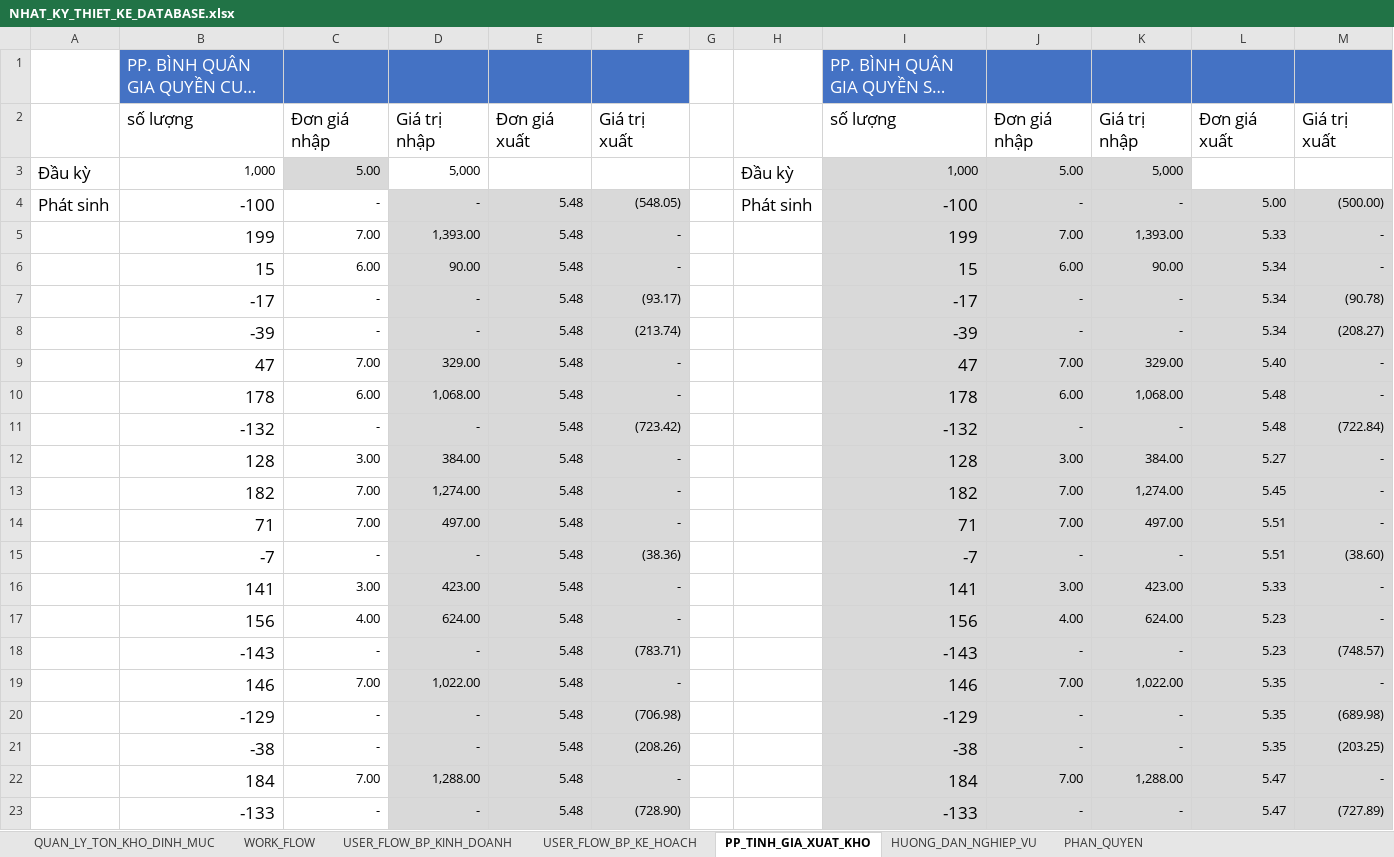
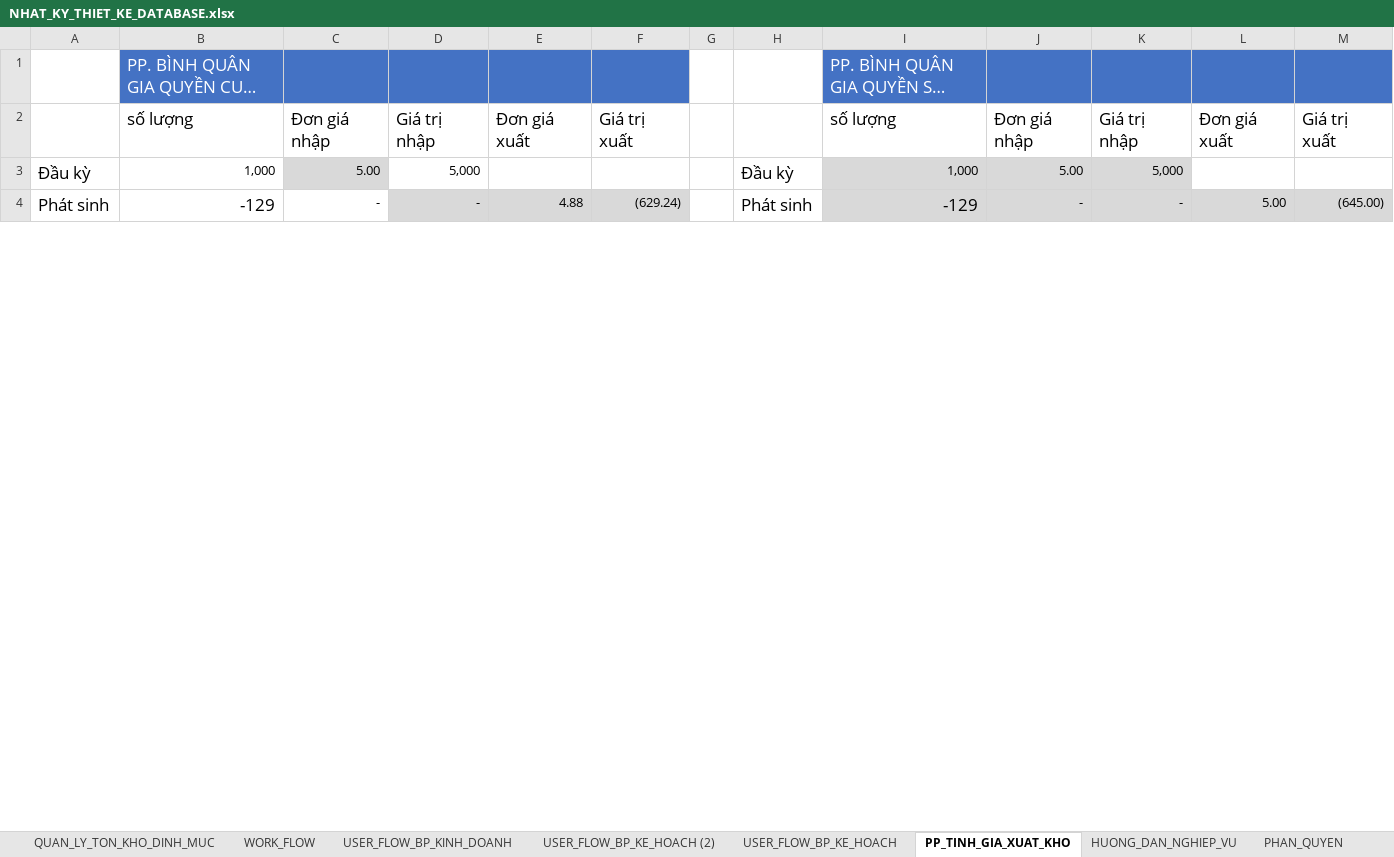
Before and after one commit to NGUYEN-LONG-BS/VBA_MINI_PROJECTS, an Excel workbook: VB05_QUAN_LY_KHO/NHAT_KY_THIET_KE_DATABASE.xlsx, sheet PP_TINH_GIA_XUAT_KHO, drawn as a sheet; only a part is shown; long unchanged cells end in …; values as stored, in another font and other column widths than the file's, no borders; charts and pictures not drawn; removed rows and columns are numbered as before the commit, all else as after; the diff covers the shown part only; the diff names each change by its address in the sheet, - before the commit and + after, or states it on an @@ line.

```diff
--- a/VB05_QUAN_LY_KHO/NHAT_KY_THIET_KE_DATABASE.xlsx (sheet PP_TINH_GIA_XUAT_KHO)
+++ b/VB05_QUAN_LY_KHO/NHAT_KY_THIET_KE_DATABASE.xlsx (sheet PP_TINH_GIA_XUAT_KHO)
+sheet tab: USER_FLOW_BP_KE_HOACH (2)
-B4: -100
+B4: -129
-E4: 5.48
+E4: 4.88
-F4: (548.05)
+F4: (629.24)
-I4: -100
+I4: -129
-M4: (500.00)
+M4: (645.00)
-row 5:  | 199 | 7.00 | 1,393.00 | 5.48 | - |  |  | 199 | 7.00 | 1,393.00 | 5.33 | -
-row 6:  | 15 | 6.00 | 90.00 | 5.48 | - |  |  | 15 | 6.00 | 90.00 | 5.34 | -
-row 7:  | -17 | - | - | 5.48 | (93.17) |  |  | -17 | - | - | 5.34 | (90.78)
-row 8:  | -39 | - | - | 5.48 | (213.74) |  |  | -39 | - | - | 5.34 | (208.27)
-row 9:  | 47 | 7.00 | 329.00 | 5.48 | - |  |  | 47 | 7.00 | 329.00 | 5.40 | -
-row 10:  | 178 | 6.00 | 1,068.00 | 5.48 | - |  |  | 178 | 6.00 | 1,068.00 | 5.48 | -
-row 11:  | -132 | - | - | 5.48 | (723.42) |  |  | -132 | - | - | 5.48 | (722.84)
-row 12:  | 128 | 3.00 | 384.00 | 5.48 | - |  |  | 128 | 3.00 | 384.00 | 5.27 | -
-row 13:  | 182 | 7.00 | 1,274.00 | 5.48 | - |  |  | 182 | 7.00 | 1,274.00 | 5.45 | -
-row 14:  | 71 | 7.00 | 497.00 | 5.48 | - |  |  | 71 | 7.00 | 497.00 | 5.51 | -
-row 15:  | -7 | - | - | 5.48 | (38.36) |  |  | -7 | - | - | 5.51 | (38.60)
-row 16:  | 141 | 3.00 | 423.00 | 5.48 | - |  |  | 141 | 3.00 | 423.00 | 5.33 | -
-row 17:  | 156 | 4.00 | 624.00 | 5.48 | - |  |  | 156 | 4.00 | 624.00 | 5.23 | -
-row 18:  | -143 | - | - | 5.48 | (783.71) |  |  | -143 | - | - | 5.23 | (748.57)
-row 19:  | 146 | 7.00 | 1,022.00 | 5.48 | - |  |  | 146 | 7.00 | 1,022.00 | 5.35 | -
-row 20:  | -129 | - | - | 5.48 | (706.98) |  |  | -129 | - | - | 5.35 | (689.98)
-row 21:  | -38 | - | - | 5.48 | (208.26) |  |  | -38 | - | - | 5.35 | (203.25)
-row 22:  | 184 | 7.00 | 1,288.00 | 5.48 | - |  |  | 184 | 7.00 | 1,288.00 | 5.47 | -
-row 23:  | -133 | - | - | 5.48 | (728.90) |  |  | -133 | - | - | 5.47 | (727.89)
```
Also changed, not shown: 25 added rows, 6 removed rows and 5 edited cells elsewhere in this sheet, formulas that keep their value, charts or pictures, 1 other file.
